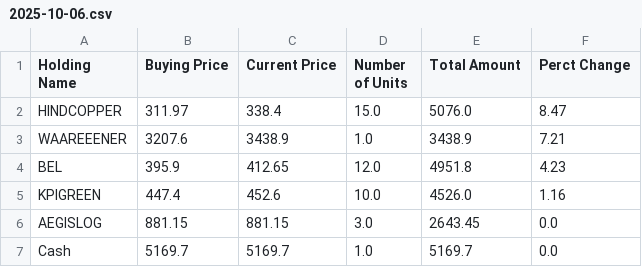
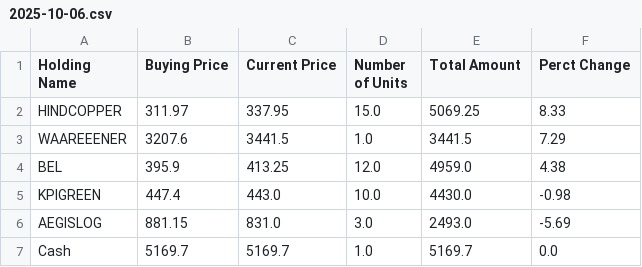
Before and after one commit to Self-Managed-Stock-Portfolios/smsp-grok-4, a CSV file: Portfolio Files/2025-10-06.csv, drawn as a sheet.

```diff
--- a/Portfolio Files/2025-10-06.csv
+++ b/Portfolio Files/2025-10-06.csv
@@ -1,7 +1,7 @@
 Holding Name,Buying Price,Current Price,Number of Units,Total Amount,Perct Change
-HINDCOPPER,311.97,338.4,15.0,5076.0,8.47
-WAAREEENER,3207.6,3438.9,1.0,3438.9,7.21
-BEL,395.9,412.65,12.0,4951.8,4.23
-KPIGREEN,447.4,452.6,10.0,4526.0,1.16
-AEGISLOG,881.15,881.15,3.0,2643.45,0.0
+HINDCOPPER,311.97,337.95,15.0,5069.25,8.33
+WAAREEENER,3207.6,3441.5,1.0,3441.5,7.29
+BEL,395.9,413.25,12.0,4959.0,4.38
+KPIGREEN,447.4,443.0,10.0,4430.0,-0.98
+AEGISLOG,881.15,831.0,3.0,2493.0,-5.69
 Cash,5169.7,5169.7,1.0,5169.7,0.0
```
Also changed, not shown: 4 other files.
